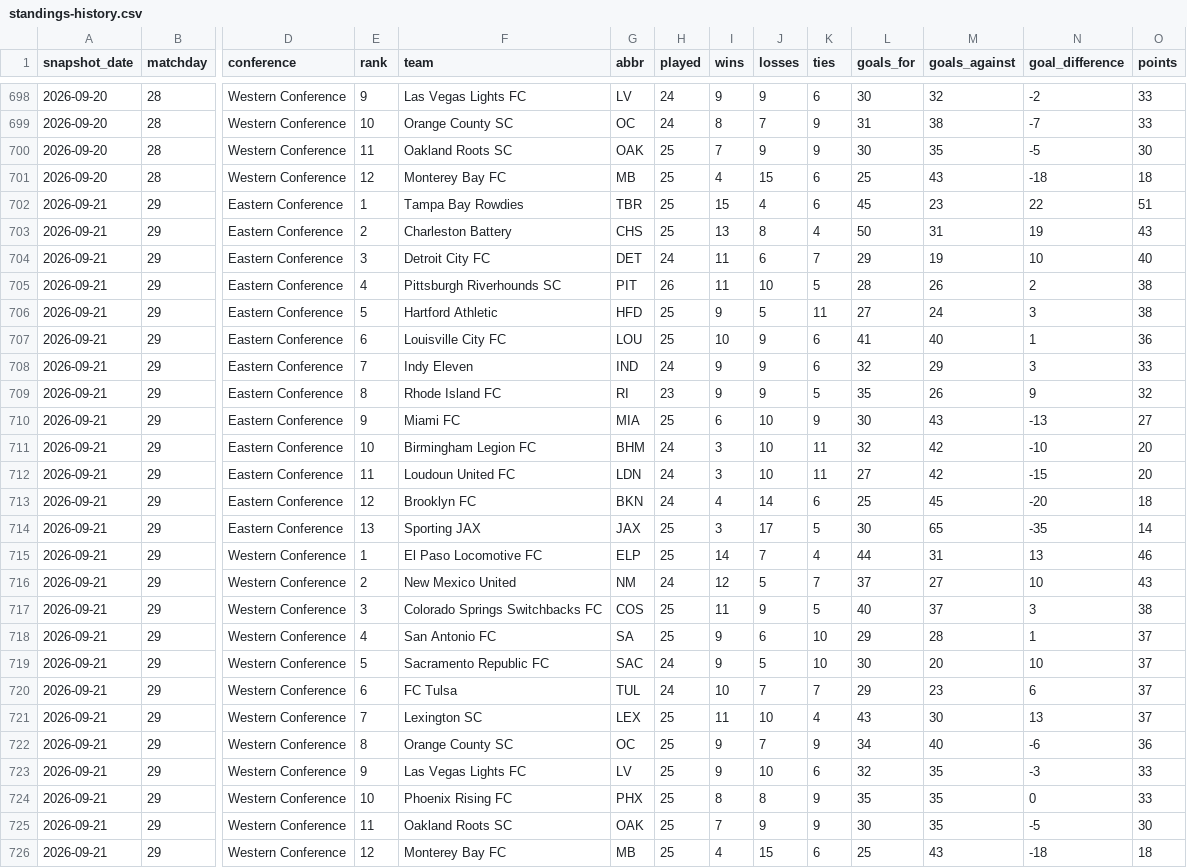
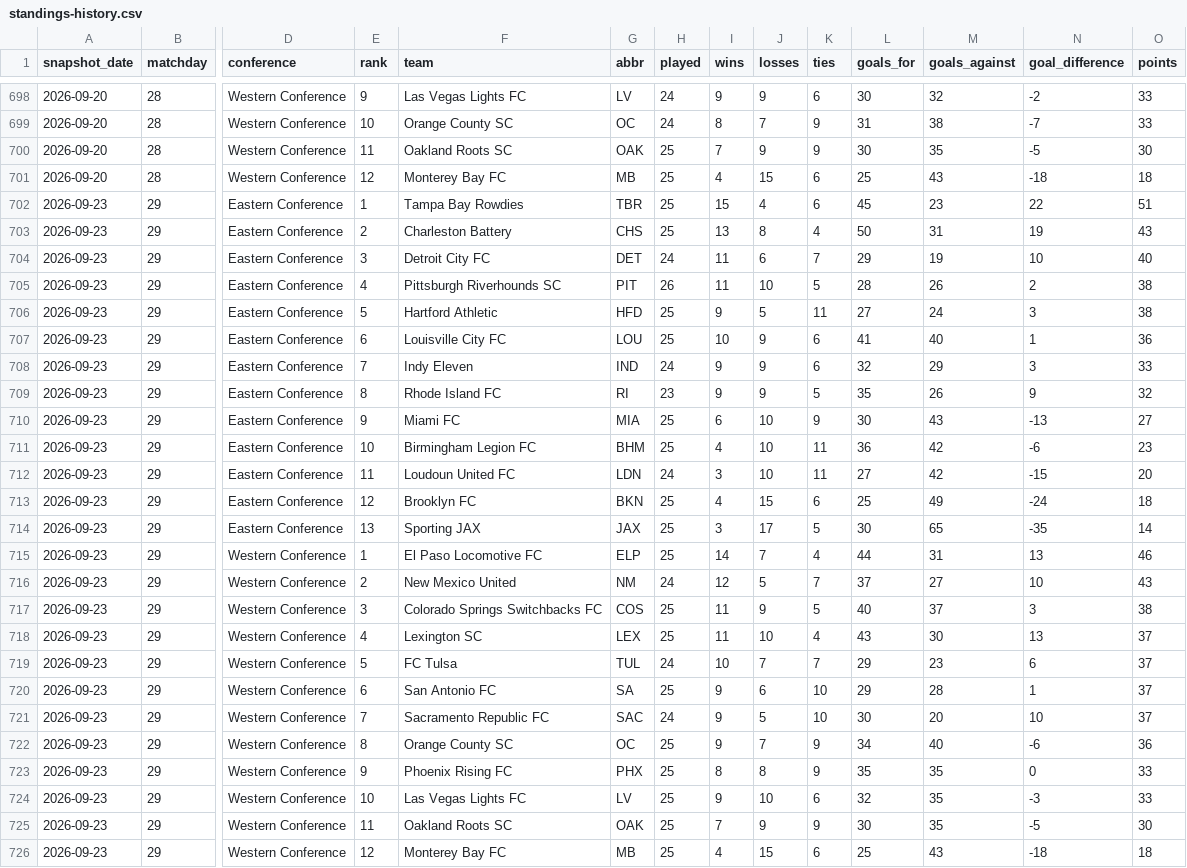
Before and after one commit to nagle-analytics/nagle-analytics.github.io, a CSV file: data/usl/standings-history.csv, drawn as a sheet; only a part is shown, gaps mark what is left out; removed rows and columns are numbered as before the commit, all else as after; rows hold the shown columns only; the diff names each change by its address in the sheet, - before the commit and + after, or states it on an @@ line.

```diff
--- a/data/usl/standings-history.csv
+++ b/data/usl/standings-history.csv
-A702:A717 (snapshot_date): 2026-09-21
+A702:A717 (snapshot_date): 2026-09-23
-H711 (played): 24
+H711 (played): 25
-I711 (wins): 3
+I711 (wins): 4
-L711 (goals_for): 32
+L711 (goals_for): 36
-N711 (goal_difference): -10
+N711 (goal_difference): -6
-O711 (points): 20
+O711 (points): 23
-H713 (played): 24
+H713 (played): 25
-J713 (losses): 14
+J713 (losses): 15
-M713 (goals_against): 45
+M713 (goals_against): 49
-N713 (goal_difference): -20
+N713 (goal_difference): -24
+row 718: 2026-09-23 | 29 | Western Conference | 4 | Lexington SC | LEX | 25 | 11 | 10 | 4 | 43 | 30 | 13 | 37
+row 719: 2026-09-23 | 29 | Western Conference | 5 | FC Tulsa | TUL | 24 | 10 | 7 | 7 | 29 | 23 | 6 | 37
-A720:A721 (snapshot_date): 2026-09-21
+A720:A721 (snapshot_date): 2026-09-23
-E720 (rank): 4
+E720 (rank): 6
-E721 (rank): 5
+E721 (rank): 7
-row 720: 2026-09-21 | 29 | Western Conference | 6 | FC Tulsa | TUL | 24 | 10 | 7 | 7 | 29 | 23 | 6 | 37
-row 721: 2026-09-21 | 29 | Western Conference | 7 | Lexington SC | LEX | 25 | 11 | 10 | 4 | 43 | 30 | 13 | 37
-A722 (snapshot_date): 2026-09-21
+A722 (snapshot_date): 2026-09-23
-row 723: 2026-09-21 | 29 | Western Conference | 9 | Las Vegas Lights FC | LV | 25 | 9 | 10 | 6 | 32 | 35 | -3 | 33
-A723 (snapshot_date): 2026-09-21
+A723 (snapshot_date): 2026-09-23
-E723 (rank): 10
+E723 (rank): 9
+row 724: 2026-09-23 | 29 | Western Conference | 10 | Las Vegas Lights FC | LV | 25 | 9 | 10 | 6 | 32 | 35 | -3 | 33
-A725:A726 (snapshot_date): 2026-09-21
+A725:A726 (snapshot_date): 2026-09-23
```
Also changed, not shown: 5 other files.
